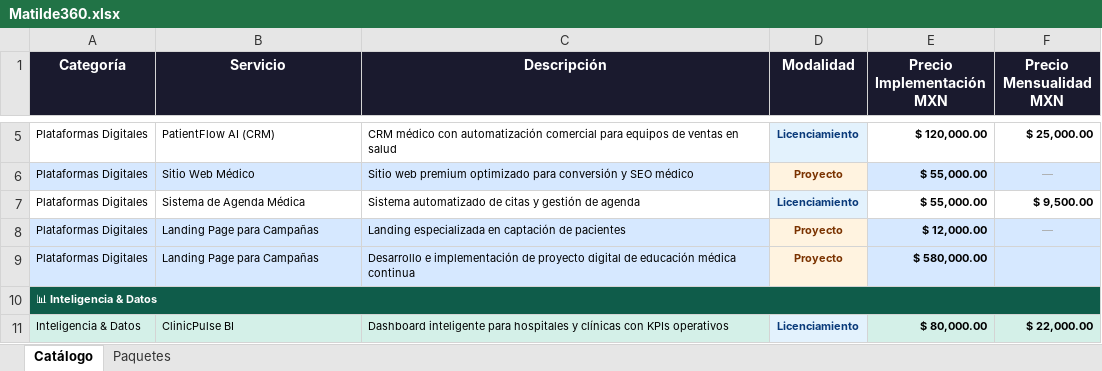
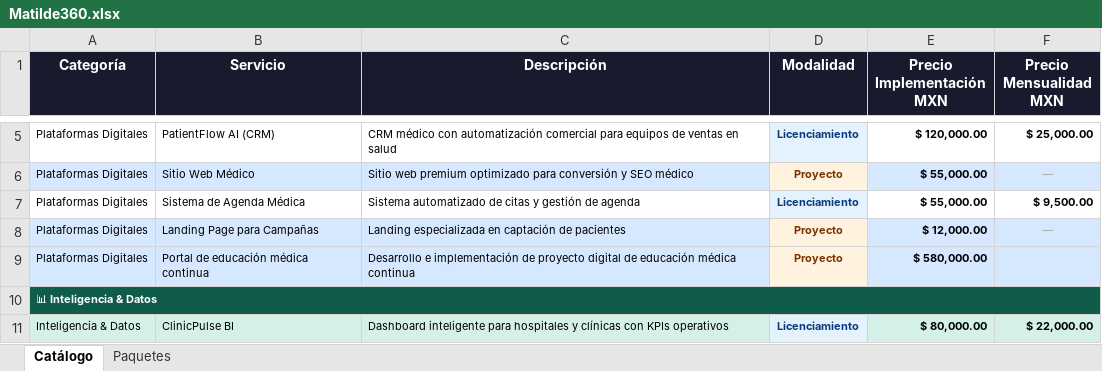
Before and after one commit to alexisjosuevo-del/Matilde-cotizador, an Excel workbook: Matilde360.xlsx, sheet Catálogo, drawn as a sheet; only a part is shown, gaps mark what is left out; values as stored, in another font and other column widths than the file's, no borders; the diff names each change by its address in the sheet, - before the commit and + after, or states it on an @@ line.

Commit message:
Add files via upload

```diff
--- a/Matilde360.xlsx (sheet Catálogo)
+++ b/Matilde360.xlsx (sheet Catálogo)
-B9 (Servicio): Landing Page para Campañas
+B9 (Servicio): Portal de educación médica continua
```
